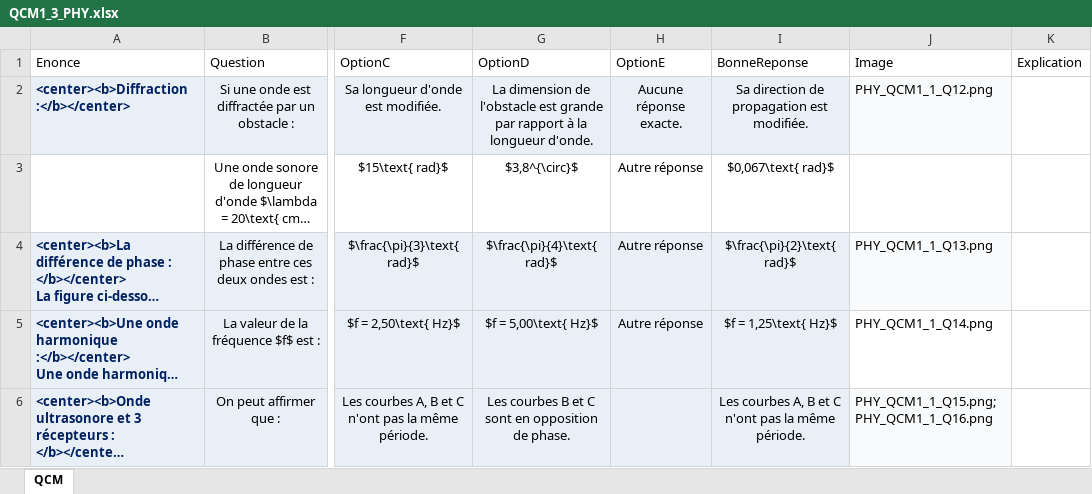
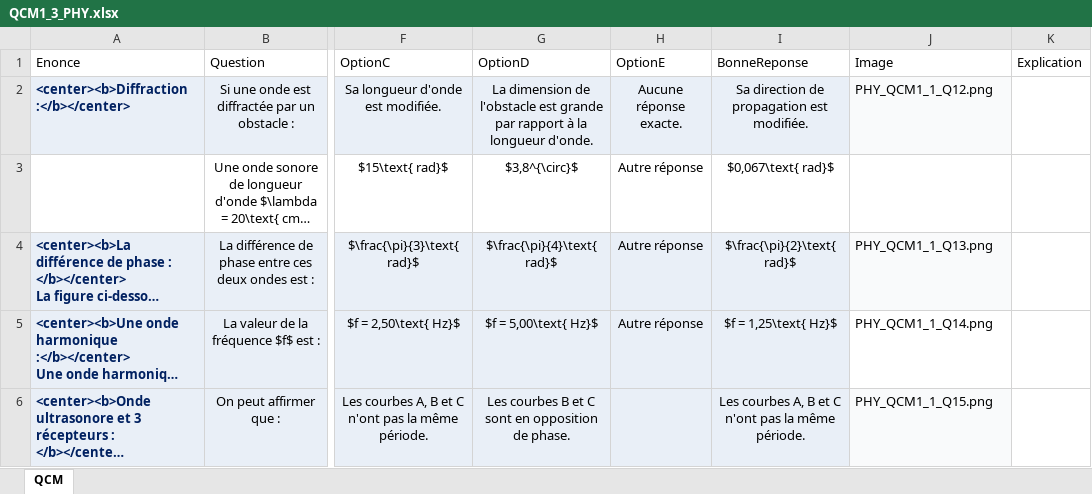
Before and after one commit to moulaycherif/MED-CONTEST, an Excel workbook: QCM1_3_PHY.xlsx, sheet QCM, drawn as a sheet; only a part is shown, gaps mark what is left out; long unchanged cells end in …; values as stored, in another font and other column widths than the file's, no borders; the diff covers the shown part only; the diff names each change by its address in the sheet, - before the commit and + after, or states it on an @@ line.

```diff
--- a/QCM1_3_PHY.xlsx (sheet QCM)
+++ b/QCM1_3_PHY.xlsx (sheet QCM)
-J6 (Image): PHY_QCM1_1_Q15.png; PHY_QCM1_1_Q16.png
+J6 (Image): PHY_QCM1_1_Q15.png
```
Also changed, not shown: 2 edited cells elsewhere in this sheet, QCM1_4_PHY.xlsx, 7 other files.
